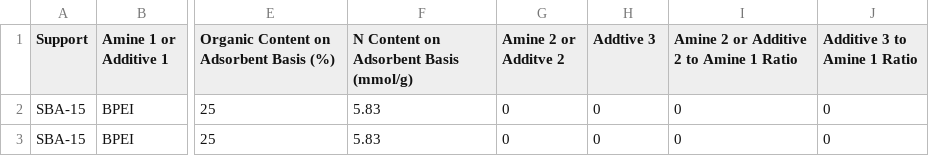
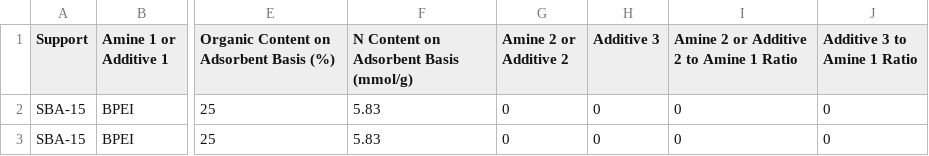
Before and after one commit to NidaSaleem1/ARN, a CSV file: Ndataset.csv, drawn as a sheet; only a part is shown, gaps mark what is left out; the diff names each change by its address in the sheet, - before the commit and + after, or states it on an @@ line.

Commit message:
Ndataset.csv

```diff
--- a/Ndataset.csv
+++ b/Ndataset.csv
-G1: Amine 2 or Additve 2
+G1: Amine 2 or Additive 2
-H1: Addtive 3
+H1: Additive 3
```
